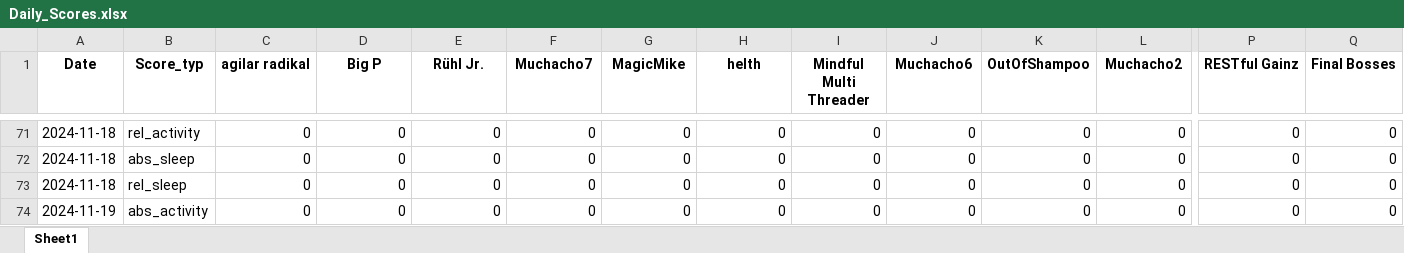
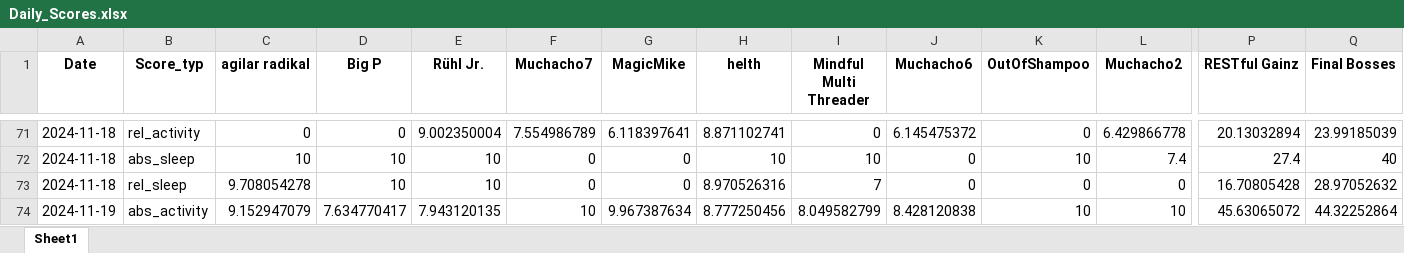
Before and after one commit to Cornibouchon/HealthyLifeFrontend01, an Excel workbook: data/Daily_Scores.xlsx, sheet Sheet1, drawn as a sheet; only a part is shown, gaps mark what is left out; values as stored, in another font and other column widths than the file's, no borders; removed rows and columns are numbered as before the commit, all else as after; rows hold the shown columns only; the diff covers the shown part only; the diff names each change by its address in the sheet, - before the commit and + after, or states it on an @@ line.

```diff
--- a/data/Daily_Scores.xlsx (sheet Sheet1)
+++ b/data/Daily_Scores.xlsx (sheet Sheet1)
-E71 (Rühl Jr.): 0
+E71 (Rühl Jr.): 9.002350004
-F71 (Muchacho7): 0
+F71 (Muchacho7): 7.554986789
-G71 (MagicMike): 0
+G71 (MagicMike): 6.118397641
-H71 (helth): 0
+H71 (helth): 8.871102741
-J71 (Muchacho6): 0
+J71 (Muchacho6): 6.145475372
-L71 (Muchacho2): 0
+L71 (Muchacho2): 6.429866778
-P71 (RESTful Gainz): 0
+P71 (RESTful Gainz): 20.13032894
-Q71 (Final Bosses): 0
+Q71 (Final Bosses): 23.99185039
-C72 (agilar radikal): 0
+C72 (agilar radikal): 10
-D72:D73 (Big P): 0
+D72:D73 (Big P): 10
-E72:E73 (Rühl Jr.): 0
+E72:E73 (Rühl Jr.): 10
-H72 (helth): 0
+H72 (helth): 10
-I72 (Mindful Multi Threader): 0
+I72 (Mindful Multi Threader): 10
-K72 (OutOfShampoo): 0
+K72 (OutOfShampoo): 10
-L72 (Muchacho2): 0
+L72 (Muchacho2): 7.4
-P72 (RESTful Gainz): 0
+P72 (RESTful Gainz): 27.4
-Q72 (Final Bosses): 0
+Q72 (Final Bosses): 40
-C73 (agilar radikal): 0
+C73 (agilar radikal): 9.708054278
-H73 (helth): 0
+H73 (helth): 8.970526316
-I73 (Mindful Multi Threader): 0
+I73 (Mindful Multi Threader): 7
-P73 (RESTful Gainz): 0
+P73 (RESTful Gainz): 16.70805428
-Q73 (Final Bosses): 0
+Q73 (Final Bosses): 28.97052632
-row 74: 2024-11-19 | abs_activity | 0 | 0 | 0 | 0 | 0 | 0 | 0 | 0 | 0 | 0 | 0 | 0
+row 74: 2024-11-19 | abs_activity | 9.152947079 | 7.634770417 | 7.943120135 | 10 | 9.967387634 | 8.777250456 | 8.049582799 | 8.428120838 | 10 | 10 | 45.63065072 | 44.32252864
```
Also changed, not shown: 4 added rows, 4 removed rows and 202 edited cells elsewhere in this sheet, data/Daily_Scores_all.xlsx.
